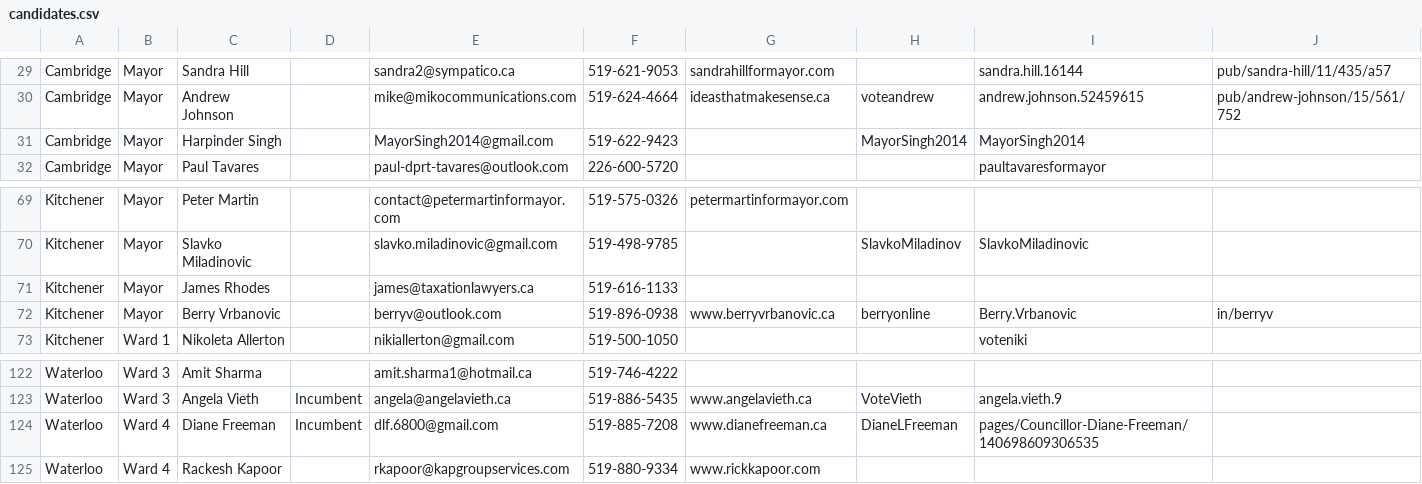
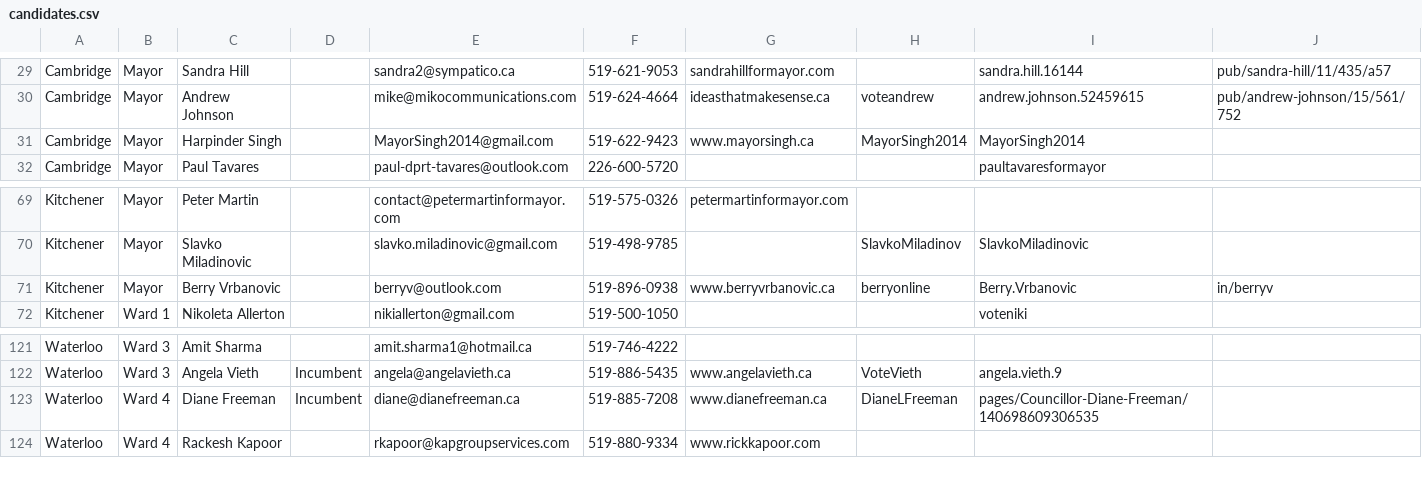
Before and after one commit to info-waterloo-region/election-2014, a CSV file: candidates.csv, drawn as a sheet; only a part is shown, gaps mark what is left out.

```diff
--- a/candidates.csv
+++ b/candidates.csv
@@ -30,3 +30,3 @@
 "Cambridge","Mayor","Andrew Johnson","","mike@mikocommunications.com","519-624-4664","ideasthatmakesense.ca","voteandrew","andrew.johnson.52459615","pub/andrew-johnson/15/561/752"
-"Cambridge","Mayor","Harpinder Singh","","MayorSingh2014@gmail.com","519-622-9423","","MayorSingh2014","MayorSingh2014",""
+"Cambridge","Mayor","Harpinder Singh","","MayorSingh2014@gmail.com","519-622-9423","www.mayorsingh.ca","MayorSingh2014","MayorSingh2014",""
 "Cambridge","Mayor","Paul Tavares","","paul-dprt-tavares@outlook.com","226-600-5720","","","paultavaresformayor",""
@@ -70,3 +70,2 @@
 "Kitchener","Mayor","Slavko Miladinovic","","slavko.miladinovic@gmail.com","519-498-9785","","SlavkoMiladinov","SlavkoMiladinovic",""
-"Kitchener","Mayor","James Rhodes","","james@taxationlawyers.ca","519-616-1133","","","",""
 "Kitchener","Mayor","Berry Vrbanovic","","berryv@outlook.com","519-896-0938","www.berryvrbanovic.ca","berryonline","Berry.Vrbanovic","in/berryv"
@@ -123,3 +122,3 @@
 "Waterloo","Ward 3","Angela Vieth","Incumbent","angela@angelavieth.ca","519-886-5435","www.angelavieth.ca","VoteVieth","angela.vieth.9",""
-"Waterloo","Ward 4","Diane Freeman","Incumbent","dlf.6800@gmail.com","519-885-7208","www.dianefreeman.ca","DianeLFreeman","pages/Councillor-Diane-Freeman/140698609306535",""
+"Waterloo","Ward 4","Diane Freeman","Incumbent","diane@dianefreeman.ca","519-885-7208","www.dianefreeman.ca","DianeLFreeman","pages/Councillor-Diane-Freeman/140698609306535",""
 "Waterloo","Ward 4","Rackesh Kapoor","","rkapoor@kapgroupservices.com","519-880-9334","www.rickkapoor.com","","",""
```
Also changed, not shown: headlines.csv, 2 other files.
